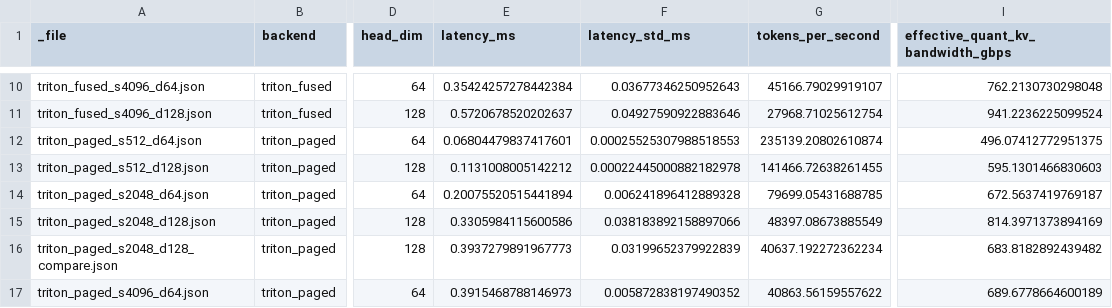
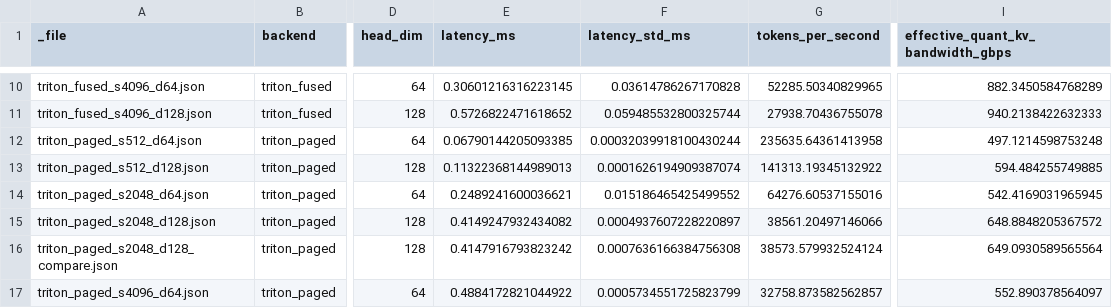
Before and after one commit to honey-floria/FlashSpec, a CSV file: results/colab_kernels/analysis/summary.csv, drawn as a sheet; only a part is shown, gaps mark what is left out; the diff covers the shown part only; the diff names each change by its address in the sheet, - before the commit and + after, or states it on an @@ line.

```diff
--- a/results/colab_kernels/analysis/summary.csv
+++ b/results/colab_kernels/analysis/summary.csv
-E10 (latency_ms): 0.35424257278442384
+E10 (latency_ms): 0.30601216316223145
-F10 (latency_std_ms): 0.03677346250952643
+F10 (latency_std_ms): 0.03614786267170828
-G10 (tokens_per_second): 45166.79029919107
+G10 (tokens_per_second): 52285.50340829965
-I10: 762.2130730298048
+I10: 882.3450584768289
-E11 (latency_ms): 0.5720678520202637
+E11 (latency_ms): 0.5726822471618652
-F11 (latency_std_ms): 0.04927590922883646
+F11 (latency_std_ms): 0.059485532800325744
-G11 (tokens_per_second): 27968.71025612754
+G11 (tokens_per_second): 27938.70436755078
-I11: 941.2236225099524
+I11: 940.2138422632333
-E12 (latency_ms): 0.06804479837417601
+E12 (latency_ms): 0.06790144205093385
-F12 (latency_std_ms): 0.00025525307988518553
+F12 (latency_std_ms): 0.00032039918100430244
-G12 (tokens_per_second): 235139.20802610874
+G12 (tokens_per_second): 235635.64361413958
-I12: 496.07412772951375
+I12: 497.1214598753248
-E13 (latency_ms): 0.1131008005142212
+E13 (latency_ms): 0.11322368144989013
-F13 (latency_std_ms): 0.00022445000882182978
+F13 (latency_std_ms): 0.0001626194909387074
-G13 (tokens_per_second): 141466.72638261455
+G13 (tokens_per_second): 141313.19345132922
-I13: 595.1301466830603
+I13: 594.484255749885
-E14 (latency_ms): 0.20075520515441894
+E14 (latency_ms): 0.2489241600036621
-F14 (latency_std_ms): 0.006241896412889328
+F14 (latency_std_ms): 0.015186465425499552
-G14 (tokens_per_second): 79699.05431688785
+G14 (tokens_per_second): 64276.60537155016
-I14: 672.5637419769187
+I14: 542.4169031965945
-E15 (latency_ms): 0.3305984115600586
+E15 (latency_ms): 0.4149247932434082
-F15 (latency_std_ms): 0.038183892158897066
+F15 (latency_std_ms): 0.0004937607228220897
-G15 (tokens_per_second): 48397.08673885549
+G15 (tokens_per_second): 38561.20497146066
-I15: 814.3971373894169
+I15: 648.8848205367572
-E16 (latency_ms): 0.3937279891967773
+E16 (latency_ms): 0.4147916793823242
-F16 (latency_std_ms): 0.03199652379922839
+F16 (latency_std_ms): 0.0007636166384756308
-G16 (tokens_per_second): 40637.192272362234
+G16 (tokens_per_second): 38573.579932524124
-I16: 683.8182892439482
+I16: 649.0930589565564
-E17 (latency_ms): 0.3915468788146973
+E17 (latency_ms): 0.4884172821044922
-F17 (latency_std_ms): 0.005872838197490352
+F17 (latency_std_ms): 0.0005734551725823799
-G17 (tokens_per_second): 40863.56159557622
+G17 (tokens_per_second): 32758.873582562857
-I17: 689.6778664600189
+I17: 552.890378564097
```
Also changed, not shown: 36 edited cells elsewhere in this file, 25 other files.
